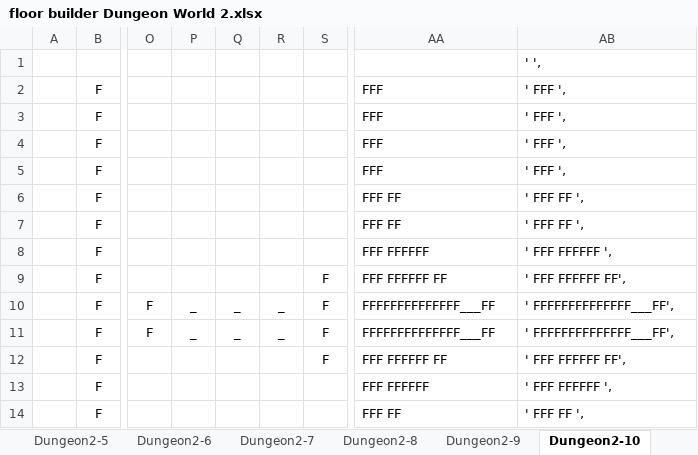
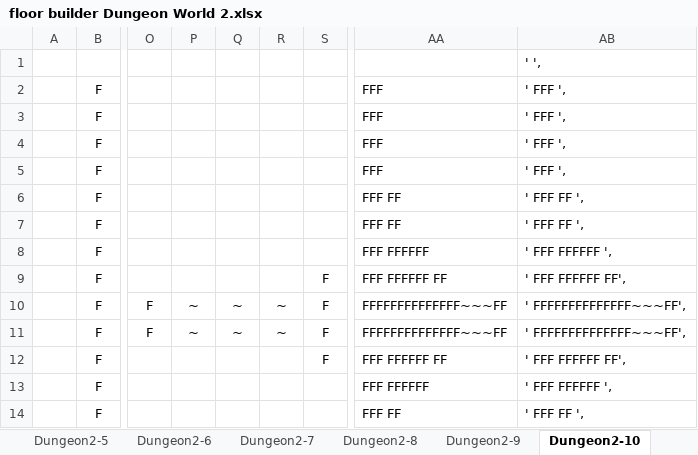
Before and after one commit to kwoolter/DarkWorld, an Excel workbook: darkworld/model/data/floor builder Dungeon World 2.xlsx, sheet Dungeon2-10, drawn as a sheet; only a part is shown, gaps mark what is left out; values as stored, in another font and other column widths than the file's, no borders; conditional formats not drawn; the diff names each change by its address in the sheet, - before the commit and + after, or states it on an @@ line.

Commit message:
Added extra state once your complete a world you then need to press SPACE to go onto teh next world

```diff
--- a/darkworld/model/data/floor builder Dungeon World 2.xlsx (sheet Dungeon2-10)
+++ b/darkworld/model/data/floor builder Dungeon World 2.xlsx (sheet Dungeon2-10)
-P10:P11: _
+P10:P11: ~
-Q10:Q11: _
+Q10:Q11: ~
-R10:R11: _
+R10:R11: ~
-AA10:AA11: FFFFFFFFFFFFFF___FF
+AA10:AA11: FFFFFFFFFFFFFF~~~FF
-AB10:AB11: ' FFFFFFFFFFFFFF___FF',
+AB10:AB11: ' FFFFFFFFFFFFFF~~~FF',
```
Also changed, not shown: sheet Dungeon2-9, sheet Dungeon 2-1, 11 other files.
